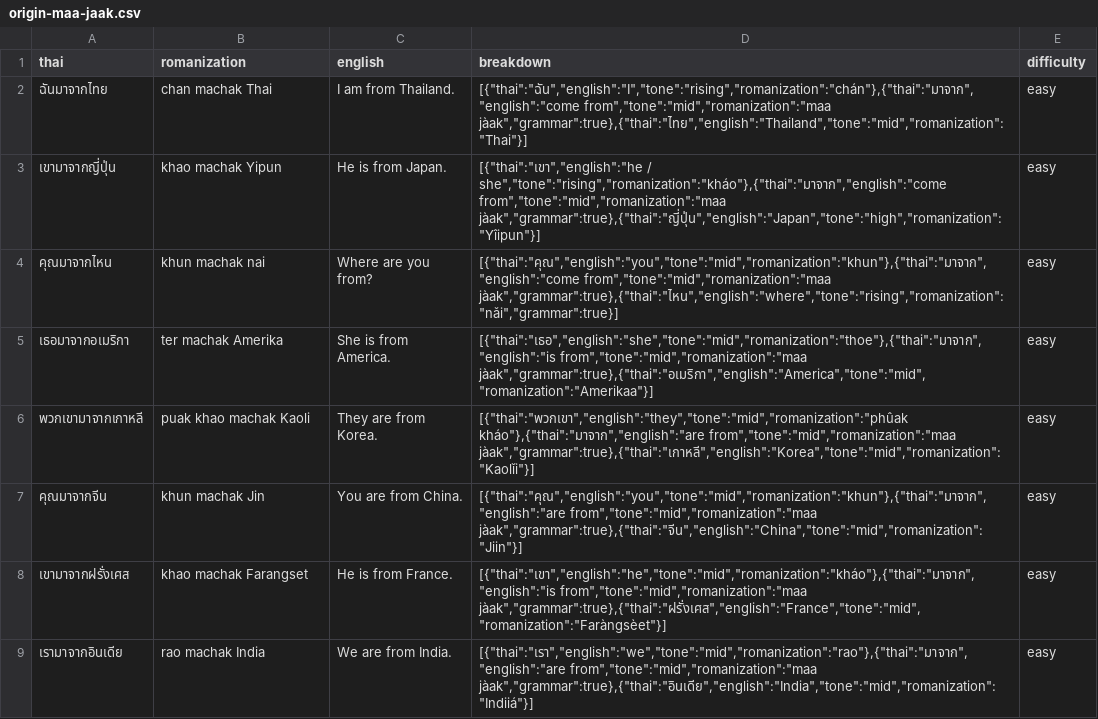
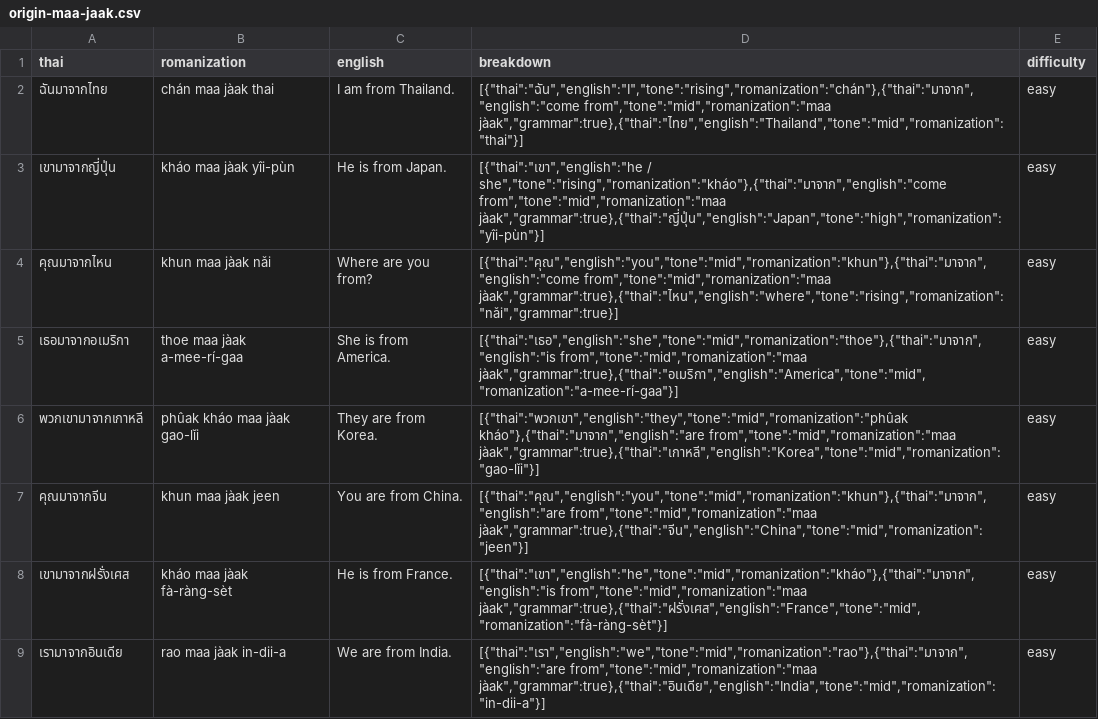
Before and after one commit to mto9902/thai-backend, a CSV file: grammar/origin-maa-jaak.csv, drawn as a sheet; only a part is shown; the diff covers the shown part only.

```diff
--- a/grammar/origin-maa-jaak.csv
+++ b/grammar/origin-maa-jaak.csv
@@ -1,9 +1,9 @@
 thai,romanization,english,breakdown,difficulty
-ฉันมาจากไทย,chan machak Thai,I am from Thailand.,"[{""thai"":""ฉัน"",""english"":""I"",""tone"":""rising"",""romanization"":""chán""},{""thai"":""มาจาก"",""english"":""come from"",""tone"":""mid"",""romanization"":""maa jàak"",""grammar"":true},{""thai"":""ไทย"",""english"":""Thailand"",""tone"":""mid"",""romanization"":""Thai""}]",easy
-เขามาจากญี่ปุ่น,khao machak Yipun,He is from Japan.,"[{""thai"":""เขา"",""english"":""he / she"",""tone"":""rising"",""romanization"":""kháo""},{""thai"":""มาจาก"",""english"":""come from"",""tone"":""mid"",""romanization"":""maa jàak"",""grammar"":true},{""thai"":""ญี่ปุ่น"",""english"":""Japan"",""tone"":""high"",""romanization"":""Yîipun""}]",easy
-คุณมาจากไหน,khun machak nai,Where are you from?,"[{""thai"":""คุณ"",""english"":""you"",""tone"":""mid"",""romanization"":""khun""},{""thai"":""มาจาก"",""english"":""come from"",""tone"":""mid"",""romanization"":""maa jàak"",""grammar"":true},{""thai"":""ไหน"",""english"":""where"",""tone"":""rising"",""romanization"":""nǎi"",""grammar"":true}]",easy
-เธอมาจากอเมริกา,ter machak Amerika,She is from America.,"[{""thai"":""เธอ"",""english"":""she"",""tone"":""mid"",""romanization"":""thoe""},{""thai"":""มาจาก"",""english"":""is from"",""tone"":""mid"",""romanization"":""maa jàak"",""grammar"":true},{""thai"":""อเมริกา"",""english"":""America"",""tone"":""mid"",""romanization"":""Amerikaa""}]",easy
-พวกเขามาจากเกาหลี,puak khao machak Kaoli,They are from Korea.,"[{""thai"":""พวกเขา"",""english"":""they"",""tone"":""mid"",""romanization"":""phûak kháo""},{""thai"":""มาจาก"",""english"":""are from"",""tone"":""mid"",""romanization"":""maa jàak"",""grammar"":true},{""thai"":""เกาหลี"",""english"":""Korea"",""tone"":""mid"",""romanization"":""Kaolǐi""}]",easy
-คุณมาจากจีน,khun machak Jin,You are from China.,"[{""thai"":""คุณ"",""english"":""you"",""tone"":""mid"",""romanization"":""khun""},{""thai"":""มาจาก"",""english"":""are from"",""tone"":""mid"",""romanization"":""maa jàak"",""grammar"":true},{""thai"":""จีน"",""english"":""China"",""tone"":""mid"",""romanization"":""Jiin""}]",easy
-เขามาจากฝรั่งเศส,khao machak Farangset,He is from France.,"[{""thai"":""เขา"",""english"":""he"",""tone"":""mid"",""romanization"":""kháo""},{""thai"":""มาจาก"",""english"":""is from"",""tone"":""mid"",""romanization"":""maa jàak"",""grammar"":true},{""thai"":""ฝรั่งเศส"",""english"":""France"",""tone"":""mid"",""romanization"":""Faràngsèet""}]",easy
-เรามาจากอินเดีย,rao machak India,We are from India.,"[{""thai"":""เรา"",""english"":""we"",""tone"":""mid"",""romanization"":""rao""},{""thai"":""มาจาก"",""english"":""are from"",""tone"":""mid"",""romanization"":""maa jàak"",""grammar"":true},{""thai"":""อินเดีย"",""english"":""India"",""tone"":""mid"",""romanization"":""Indiiá""}]",easy
+ฉันมาจากไทย,chán maa jàak thai,I am from Thailand.,"[{""thai"":""ฉัน"",""english"":""I"",""tone"":""rising"",""romanization"":""chán""},{""thai"":""มาจาก"",""english"":""come from"",""tone"":""mid"",""romanization"":""maa jàak"",""grammar"":true},{""thai"":""ไทย"",""english"":""Thailand"",""tone"":""mid"",""romanization"":""thai""}]",easy
+เขามาจากญี่ปุ่น,kháo maa jàak yîi-pùn,He is from Japan.,"[{""thai"":""เขา"",""english"":""he / she"",""tone"":""rising"",""romanization"":""kháo""},{""thai"":""มาจาก"",""english"":""come from"",""tone"":""mid"",""romanization"":""maa jàak"",""grammar"":true},{""thai"":""ญี่ปุ่น"",""english"":""Japan"",""tone"":""high"",""romanization"":""yîi-pùn""}]",easy
+คุณมาจากไหน,khun maa jàak nǎi,Where are you from?,"[{""thai"":""คุณ"",""english"":""you"",""tone"":""mid"",""romanization"":""khun""},{""thai"":""มาจาก"",""english"":""come from"",""tone"":""mid"",""romanization"":""maa jàak"",""grammar"":true},{""thai"":""ไหน"",""english"":""where"",""tone"":""rising"",""romanization"":""nǎi"",""grammar"":true}]",easy
+เธอมาจากอเมริกา,thoe maa jàak a-mee-rí-gaa,She is from America.,"[{""thai"":""เธอ"",""english"":""she"",""tone"":""mid"",""romanization"":""thoe""},{""thai"":""มาจาก"",""english"":""is from"",""tone"":""mid"",""romanization"":""maa jàak"",""grammar"":true},{""thai"":""อเมริกา"",""english"":""America"",""tone"":""mid"",""romanization"":""a-mee-rí-gaa""}]",easy
+พวกเขามาจากเกาหลี,phûak kháo maa jàak gao-lĭi,They are from Korea.,"[{""thai"":""พวกเขา"",""english"":""they"",""tone"":""mid"",""romanization"":""phûak kháo""},{""thai"":""มาจาก"",""english"":""are from"",""tone"":""mid"",""romanization"":""maa jàak"",""grammar"":true},{""thai"":""เกาหลี"",""english"":""Korea"",""tone"":""mid"",""romanization"":""gao-lĭi""}]",easy
+คุณมาจากจีน,khun maa jàak jeen,You are from China.,"[{""thai"":""คุณ"",""english"":""you"",""tone"":""mid"",""romanization"":""khun""},{""thai"":""มาจาก"",""english"":""are from"",""tone"":""mid"",""romanization"":""maa jàak"",""grammar"":true},{""thai"":""จีน"",""english"":""China"",""tone"":""mid"",""romanization"":""jeen""}]",easy
+เขามาจากฝรั่งเศส,kháo maa jàak fà-ràng-sèt,He is from France.,"[{""thai"":""เขา"",""english"":""he"",""tone"":""mid"",""romanization"":""kháo""},{""thai"":""มาจาก"",""english"":""is from"",""tone"":""mid"",""romanization"":""maa jàak"",""grammar"":true},{""thai"":""ฝรั่งเศส"",""english"":""France"",""tone"":""mid"",""romanization"":""fà-ràng-sèt""}]",easy
+เรามาจากอินเดีย,rao maa jàak in-dii-a,We are from India.,"[{""thai"":""เรา"",""english"":""we"",""tone"":""mid"",""romanization"":""rao""},{""thai"":""มาจาก"",""english"":""are from"",""tone"":""mid"",""romanization"":""maa jàak"",""grammar"":true},{""thai"":""อินเดีย"",""english"":""India"",""tone"":""mid"",""romanization"":""in-dii-a""}]",easy
```
Also changed, not shown: 84 edited cells elsewhere in this file, grammar/identity-pen.csv, grammar/natural-address-pronouns.csv, 13 other files.
